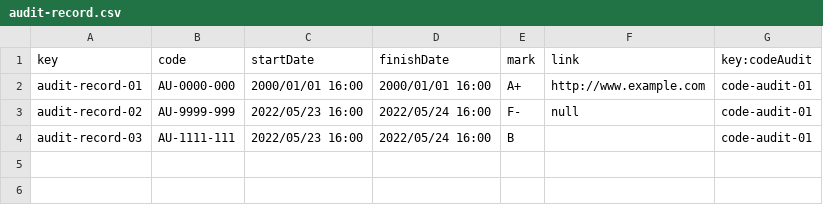
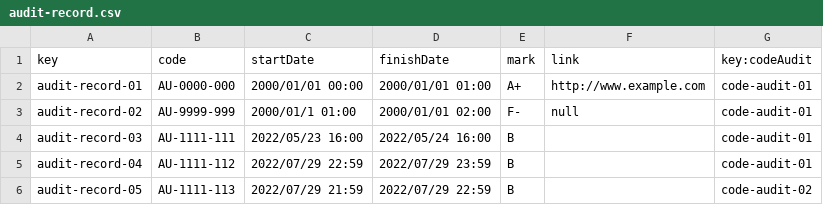
Before and after one commit to maryycarrera/Acme-SF-D04, a CSV file: src/main/webapp/WEB-INF/resources/sample-data/audit-record.csv, drawn as a sheet.

Commit message:
Dates cambiadas

```diff
--- a/src/main/webapp/WEB-INF/resources/sample-data/audit-record.csv
+++ b/src/main/webapp/WEB-INF/resources/sample-data/audit-record.csv
@@ -1,4 +1,6 @@
 key,code,startDate,finishDate,mark,link,key:codeAudit
-audit-record-01,AU-0000-000,2000/01/01 16:00,2000/01/01 16:00,A+,http://www.example.com,code-audit-01
-audit-record-02,AU-9999-999,2022/05/23 16:00,2022/05/24 16:00,F-,null,code-audit-01
+audit-record-01,AU-0000-000,2000/01/01 00:00,2000/01/01 01:00,A+,http://www.example.com,code-audit-01
+audit-record-02,AU-9999-999,2000/01/1 01:00,2000/01/01 02:00,F-,null,code-audit-01
 audit-record-03,AU-1111-111,2022/05/23 16:00,2022/05/24 16:00,B,,code-audit-01
+audit-record-04,AU-1111-112,2022/07/29 22:59,2022/07/29 23:59,B,,code-audit-01
+audit-record-05,AU-1111-113,2022/07/29 21:59,2022/07/29 22:59,B,,code-audit-02
```
Also changed, not shown: src/main/webapp/WEB-INF/resources/sample-data/code-audit.csv.
